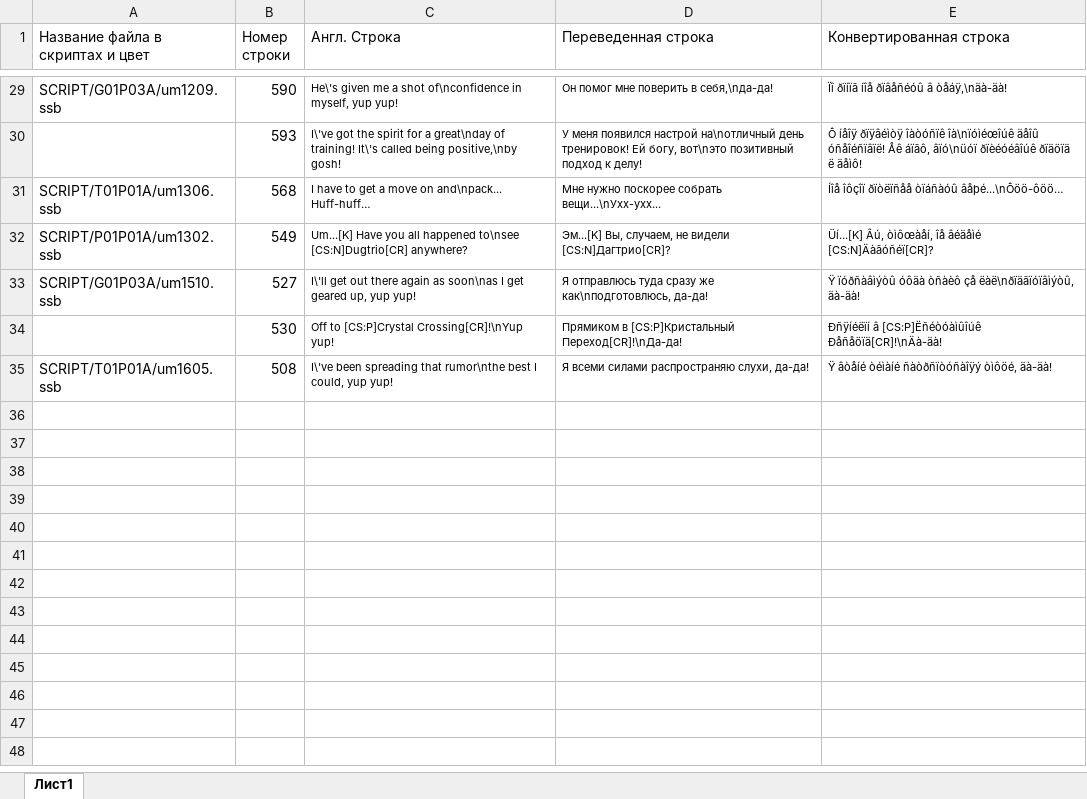
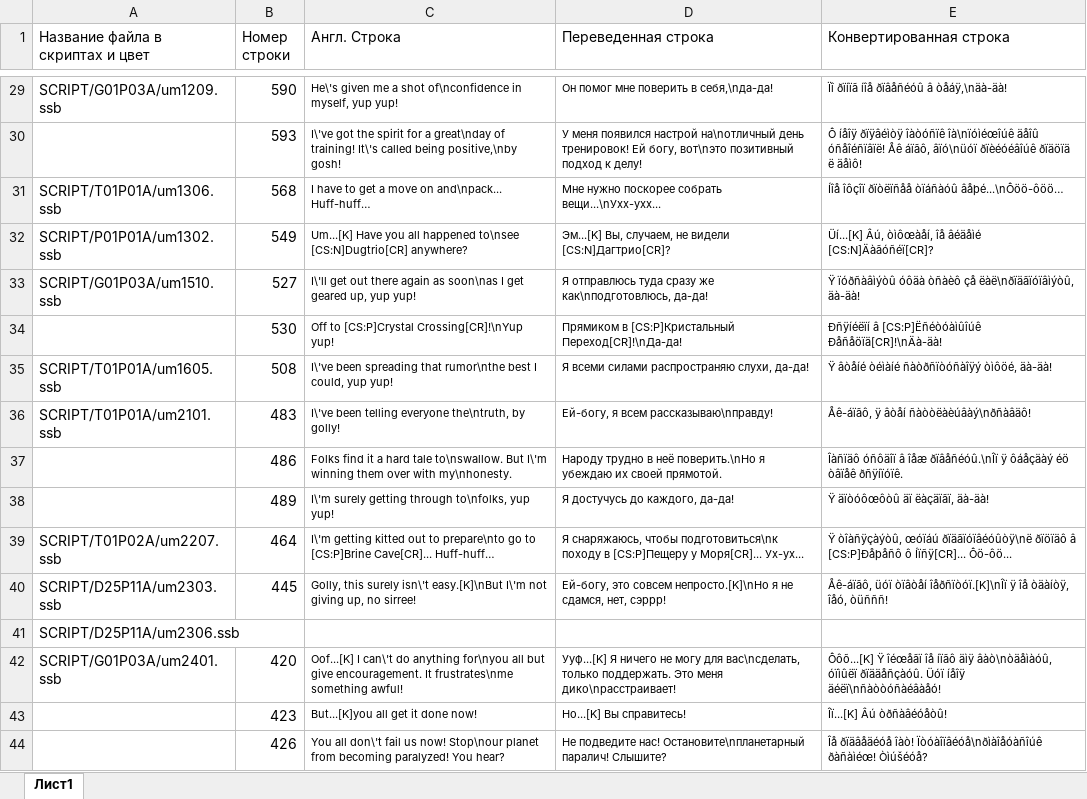
Before and after one commit to Pojirianets/Pokemon-Mystery-Dungeon-EoS-translation-hack-, an Excel workbook: Texts/Город Сокровищ/Все персонажи/Бидуф.xlsx, sheet Лист1, drawn as a sheet; only a part is shown, gaps mark what is left out; values as stored, in another font and other column widths than the file's, no borders; the diff names each change by its address in the sheet, - before the commit and + after, or states it on an @@ line.

```diff
--- a/Texts/Город Сокровищ/Все персонажи/Бидуф.xlsx (sheet Лист1)
+++ b/Texts/Город Сокровищ/Все персонажи/Бидуф.xlsx (sheet Лист1)
+row 36: SCRIPT/T01P01A/um2101.ssb | 483 | I\'ve been telling everyone the\ntruth, by golly! | Ей-богу, я всем рассказываю\nправду! | Åê-áïãô, ÿ âòåí ñàòòëàèúâàý\nðñàâäô!
+row 37:  | 486 | Folks find it a hard tale to\nswallow. But I\'m winning them over with my\nhonesty. | Народу трудно в неё поверить.\nНо я убеждаю их своей прямотой. | Îàñïäô óñôäîï â îåæ ðïâåñéóû.\nÎï ÿ ôáåçäàý éö òâïåê ðñÿíïóïê.
+row 38:  | 489 | I\'m surely getting through to\nfolks, yup yup! | Я достучусь до каждого, да-да! | Ÿ äïòóôœôòû äï ëàçäïãï, äà-äà!
+row 39: SCRIPT/T01P02A/um2207.ssb | 464 | I\'m getting kitted out to prepare\nto go to [CS:P]Brine Cave[CR]... Huff-huff… | Я снаряжаюсь, чтобы подготовиться\nк походу в [CS:P]Пещеру у Моря[CR]... Ух-ух... | Ÿ òîàñÿçàýòû, œóïáú ðïäãïóïâéóûòÿ\në ðïöïäô â [CS:P]Ðåþåñô ô Íïñÿ[CR]... Ôö-ôö...
+row 40: SCRIPT/D25P11A/um2303.ssb | 445 | Golly, this surely isn\'t easy.[K]\nBut I\'m not giving up, no sirree! | Ей-богу, это совсем непросто.[K]\nНо я не сдамся, нет, сэррр! | Åê-áïãô, üóï òïâòåí îåðñïòóï.[K]\nÎï ÿ îå òäàíòÿ, îåó, òüñññ!
+row 41: SCRIPT/D25P11A/um2306.ssb
+row 42: SCRIPT/G01P03A/um2401.ssb | 420 | Oof...[K] I can\'t do anything for\nyou all but give encouragement. It frustrates\nme something awful! | Ууф...[K] Я ничего не могу для вас\nсделать, только поддержать. Это меня дико\nрасстраивает! | Ôôõ...[K] Ÿ îéœåãï îå íïãô äìÿ âàò\nòäåìàóû, óïìûëï ðïääåñçàóû. Üóï íåîÿ äéëï\nñàòòóñàéâàåó!
+row 43:  | 423 | But...[K]you all get it done now! | Но...[K] Вы справитесь! | Îï...[K] Âú òðñàâéóåòû!
+row 44:  | 426 | You all don\'t fail us now! Stop\nour planet from becoming paralyzed! You hear? | Не подведите нас! Остановите\nпланетарный паралич! Слышите? | Îå ðïäâåäéóå îàò! Ïòóàîïâéóå\nðìàîåóàñîúê ðàñàìéœ! Òìúšéóå?
```
Also changed, not shown: Texts/Город Сокровищ/Все персонажи/Виглитафф.xlsx, Texts/Город Сокровищ/Все персонажи/Гровайл.xlsx, 47 other files.
